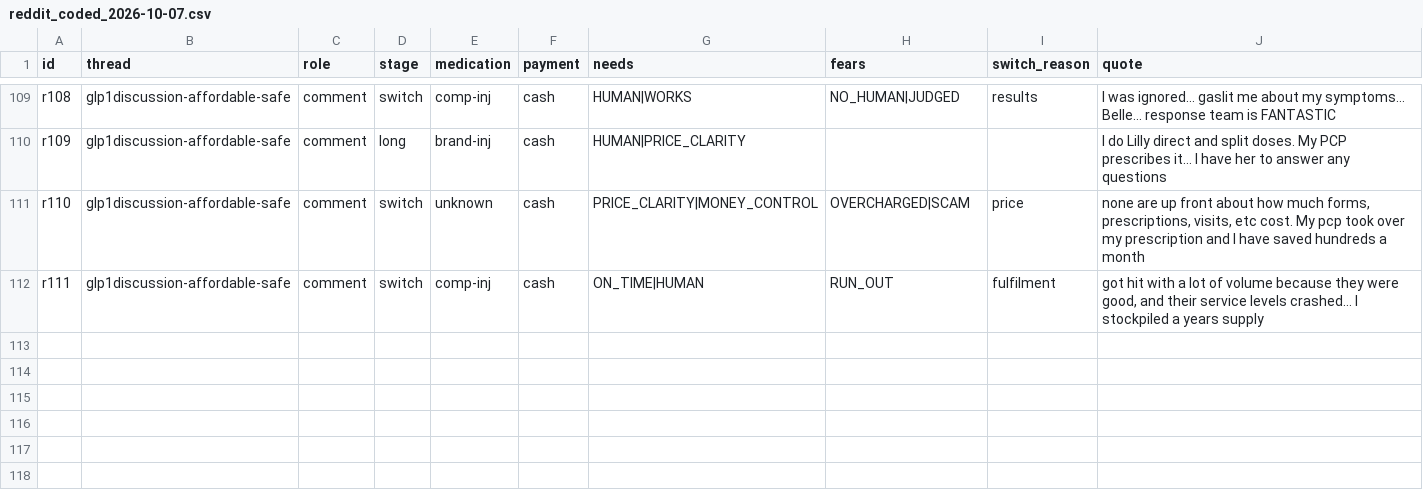
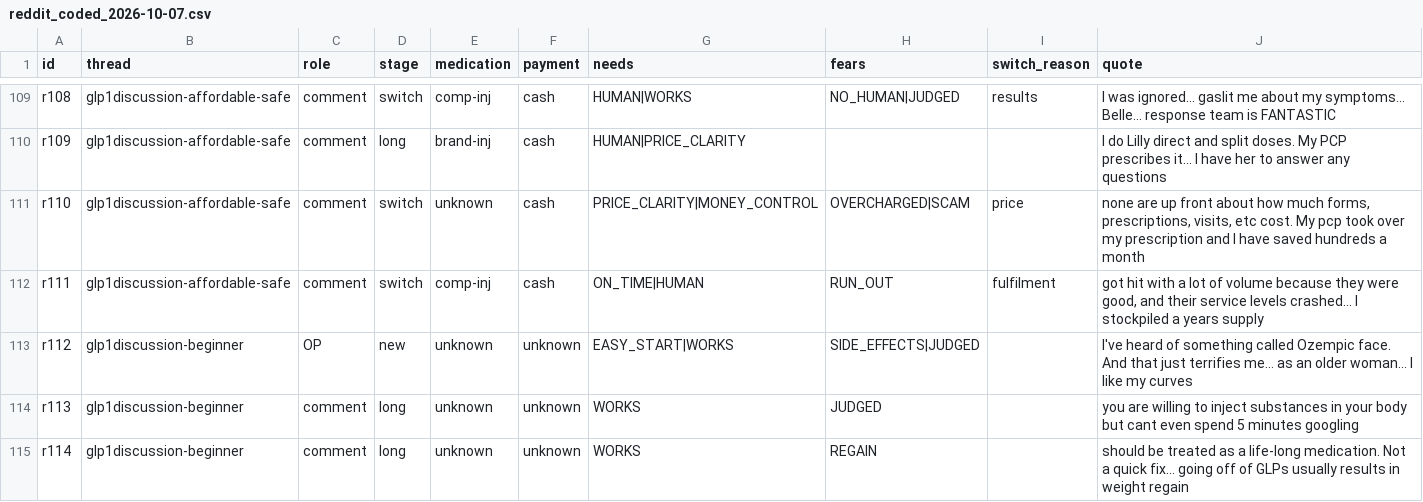
Before and after one commit to yoavgersi-cell/consult-weight-loss, a CSV file: data/reviews/reddit/reddit_coded_2026-10-07.csv, drawn as a sheet; only a part is shown, gaps mark what is left out.

```diff
--- a/data/reviews/reddit/reddit_coded_2026-10-07.csv
+++ b/data/reviews/reddit/reddit_coded_2026-10-07.csv
@@ -112 +112,4 @@ r110,glp1discussion-affordable-safe,comment,switch,unknown,cash,PRICE_CLARITY|MO
 r111,glp1discussion-affordable-safe,comment,switch,comp-inj,cash,ON_TIME|HUMAN,RUN_OUT,fulfilment,"got hit with a lot of volume because they were good, and their service levels crashed… I stockpiled a years supply"
+r112,glp1discussion-beginner,OP,new,unknown,unknown,EASY_START|WORKS,SIDE_EFFECTS|JUDGED,,"I've heard of something called Ozempic face. And that just terrifies me… as an older woman… I like my curves"
+r113,glp1discussion-beginner,comment,long,unknown,unknown,WORKS,JUDGED,,"you are willing to inject substances in your body but cant even spend 5 minutes googling"
+r114,glp1discussion-beginner,comment,long,unknown,unknown,WORKS,REGAIN,,"should be treated as a life-long medication. Not a quick fix… going off of GLPs usually results in weight regain"
```
Also changed, not shown: 4 other files.
